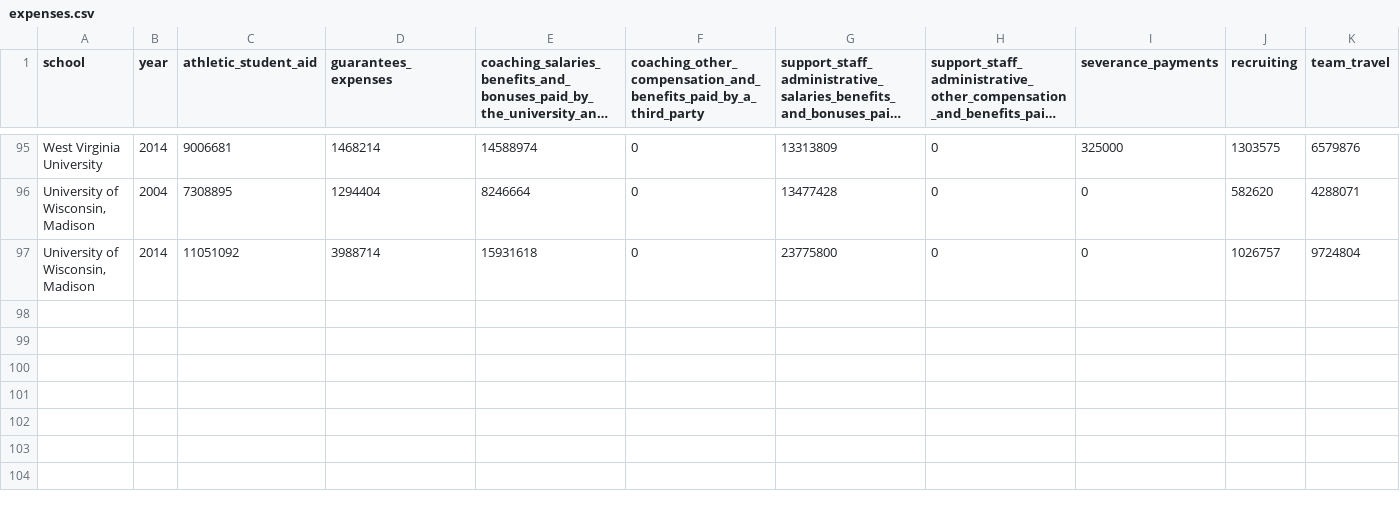
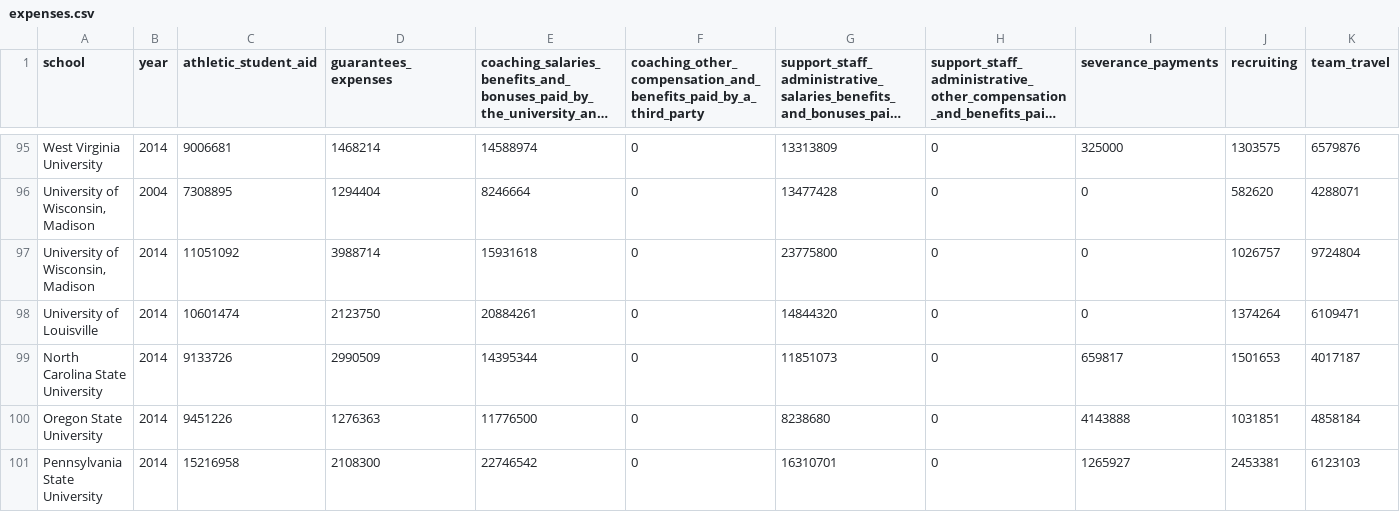
Before and after one commit to washingtonpost/data-ncaa-power-five-school-financials, a CSV file: expenses.csv, drawn as a sheet; only a part is shown, gaps mark what is left out; long unchanged cells end in …; rows hold the shown columns only; the diff names each change by its address in the sheet, - before the commit and + after, or states it on an @@ line.

Commit message:
added Louisville, NC State, Oregon State and Penn State 2014

```diff
--- a/expenses.csv
+++ b/expenses.csv
+row 98: University of Louisville | 2014 | 10601474 | 2123750 | 20884261 | 0 | 14844320 | 0 | 0 | 1374264 | 6109471
+row 99: North Carolina State University | 2014 | 9133726 | 2990509 | 14395344 | 0 | 11851073 | 0 | 659817 | 1501653 | 4017187
+row 100: Oregon State University | 2014 | 9451226 | 1276363 | 11776500 | 0 | 8238680 | 0 | 4143888 | 1031851 | 4858184
+row 101: Pennsylvania State University | 2014 | 15216958 | 2108300 | 22746542 | 0 | 16310701 | 0 | 1265927 | 2453381 | 6123103
```
